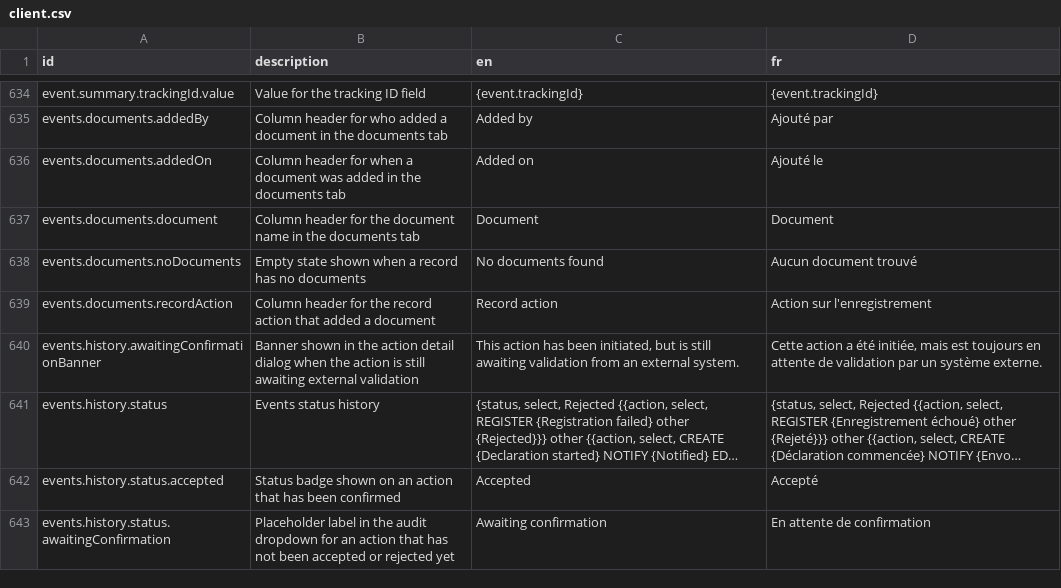
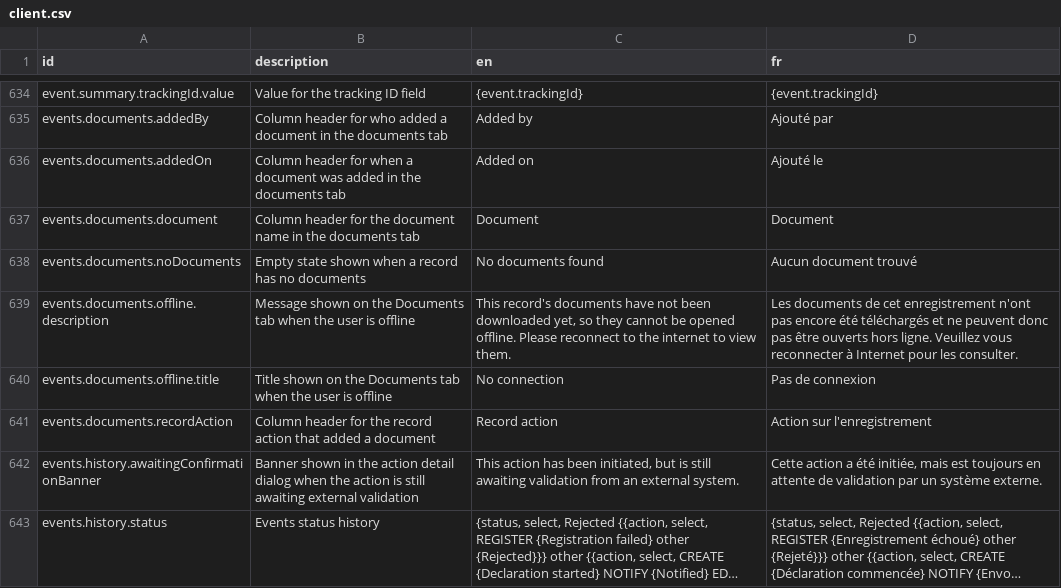
Before and after one commit to opencrvs/opencrvs-core, a CSV file: packages/countryconfig-template/src/translations/client.csv, drawn as a sheet; only a part is shown, gaps mark what is left out; the shorter side is filled out with more unchanged rows; long unchanged cells end in ….

Commit message:
add offline and loading states to documents tab

```diff
--- a/packages/countryconfig-template/src/translations/client.csv
+++ b/packages/countryconfig-template/src/translations/client.csv
@@ -638,2 +638,4 @@ events.documents.document,Column header for the document name in the documents t
 events.documents.noDocuments,Empty state shown when a record has no documents,No documents found,Aucun document trouvé
+events.documents.offline.description,Message shown on the Documents tab when the user is offline,"This record's documents have not been downloaded yet, so they cannot be opened offline. Please reconnect to the internet to view them.",Les documents de cet enregistrement n'ont pas encore été téléchargés et ne peuvent donc pas être ouverts hors ligne. Veuillez vous reconnecter à Internet pour les consulter.
+events.documents.offline.title,Title shown on the Documents tab when the user is offline,No connection,Pas de connexion
 events.documents.recordAction,Column header for the record action that added a document,Record action,Action sur l'enregistrement
```
Also changed, not shown: packages/testland/src/translations/client.csv, 2 other files.
